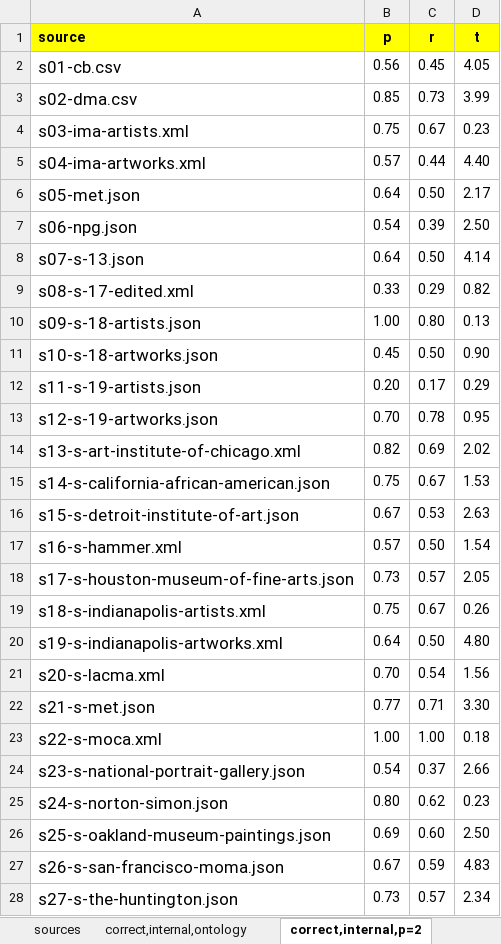
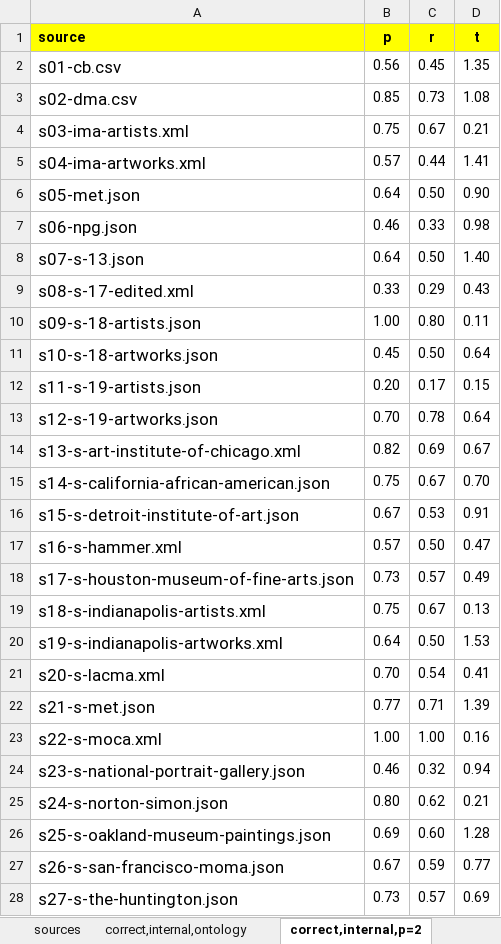
Before and after one commit to taheriyan/cold-2015, an Excel workbook: results/evaluation-lod.xlsx, sheet correct,internal,p=2, drawn as a sheet; only a part is shown; values as stored, in another font and other column widths than the file's, no borders; the diff covers the shown part only; the diff names each change by its address in the sheet, - before the commit and + after, or states it on an @@ line.

```diff
--- a/results/evaluation-lod.xlsx (sheet correct,internal,p=2)
+++ b/results/evaluation-lod.xlsx (sheet correct,internal,p=2)
-D2 (t): 4.05
+D2 (t): 1.35
-D3 (t): 3.99
+D3 (t): 1.08
-D4 (t): 0.23
+D4 (t): 0.21
-D5 (t): 4.40
+D5 (t): 1.41
-D6 (t): 2.17
+D6 (t): 0.90
-B7 (p): 0.54
+B7 (p): 0.46
-C7 (r): 0.39
+C7 (r): 0.33
-D7 (t): 2.50
+D7 (t): 0.98
-D8 (t): 4.14
+D8 (t): 1.40
-D9 (t): 0.82
+D9 (t): 0.43
-D10 (t): 0.13
+D10 (t): 0.11
-D11 (t): 0.90
+D11 (t): 0.64
-D12 (t): 0.29
+D12 (t): 0.15
-D13 (t): 0.95
+D13 (t): 0.64
-D14 (t): 2.02
+D14 (t): 0.67
-D15 (t): 1.53
+D15 (t): 0.70
-D16 (t): 2.63
+D16 (t): 0.91
-D17 (t): 1.54
+D17 (t): 0.47
-D18 (t): 2.05
+D18 (t): 0.49
-D19 (t): 0.26
+D19 (t): 0.13
-D20 (t): 4.80
+D20 (t): 1.53
-D21 (t): 1.56
+D21 (t): 0.41
-D22 (t): 3.30
+D22 (t): 1.39
-D23 (t): 0.18
+D23 (t): 0.16
-B24 (p): 0.54
+B24 (p): 0.46
-C24 (r): 0.37
+C24 (r): 0.32
-D24 (t): 2.66
+D24 (t): 0.94
-D25 (t): 0.23
+D25 (t): 0.21
-D26 (t): 2.50
+D26 (t): 1.28
-D27 (t): 4.83
+D27 (t): 0.77
-D28 (t): 2.34
+D28 (t): 0.69
```
Also changed, not shown: 1 added row, 1 removed row and 4 edited cells elsewhere in this sheet, sheet correct,internal,p=2,3, sheet correct,internal,ontology, 1 other file.
